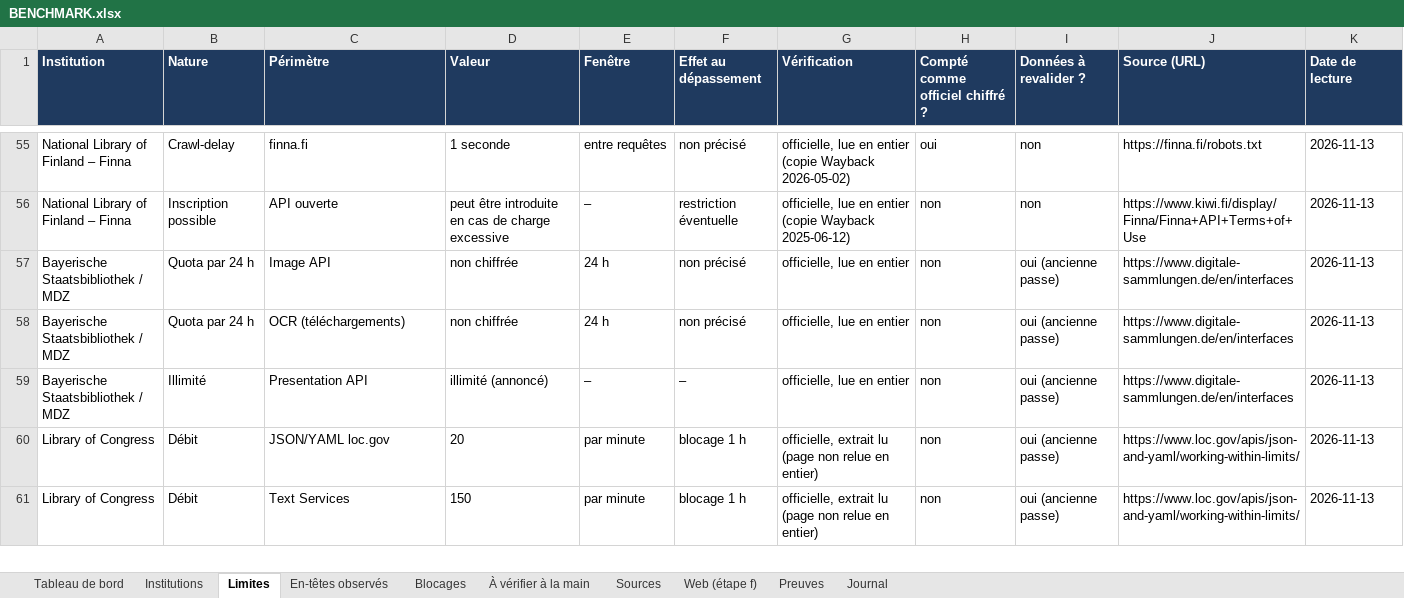
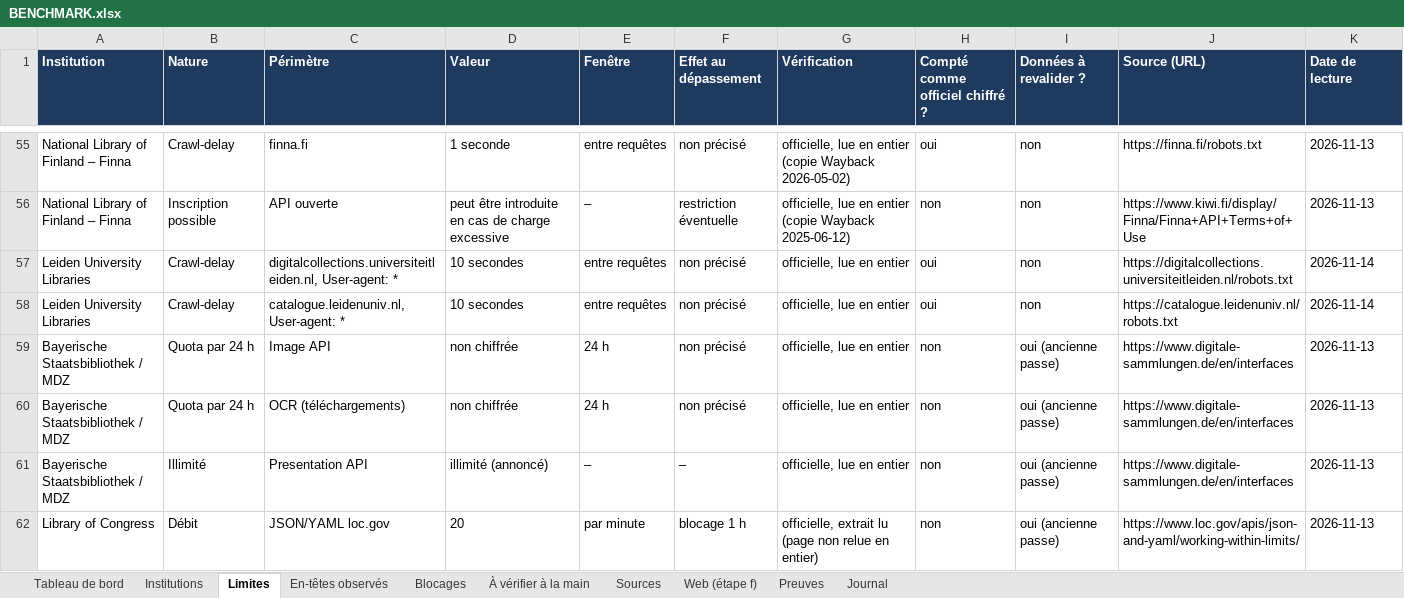
Before and after one commit to maribakulj/Veille-API-IIIF, an Excel workbook: BENCHMARK.xlsx, sheet Limites, drawn as a sheet; only a part is shown, gaps mark what is left out; the shorter side is filled out with more unchanged rows; values as stored, in another font and other column widths than the file's, no borders; the diff names each change by its address in the sheet, - before the commit and + after, or states it on an @@ line.

```diff
--- a/BENCHMARK.xlsx (sheet Limites)
+++ b/BENCHMARK.xlsx (sheet Limites)
+row 57: Leiden University Libraries | Crawl-delay | digitalcollections.universiteitleiden.nl, User-agent: * | 10 secondes | entre requêtes | non précisé | officielle, lue en entier | oui | non | https://digitalcollections.universiteitleiden.nl/robots.txt | 2026-11-14
+row 58: Leiden University Libraries | Crawl-delay | catalogue.leidenuniv.nl, User-agent: * | 10 secondes | entre requêtes | non précisé | officielle, lue en entier | oui | non | https://catalogue.leidenuniv.nl/robots.txt | 2026-11-14
```
Also changed, not shown: sheet Preuves, sheet Sources, sheet Tableau de bord, sheet Institutions, sheet Web (étape f), sheet Journal, charts or pictures, 6 other files.
